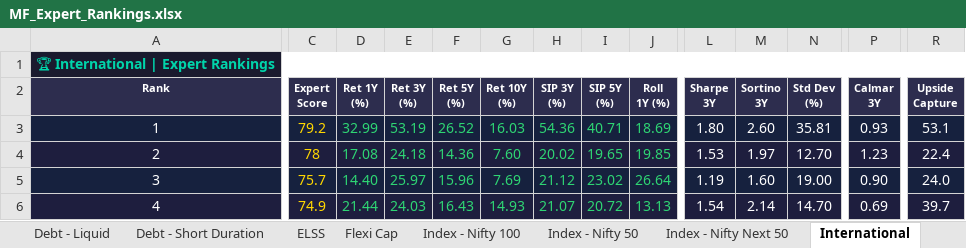
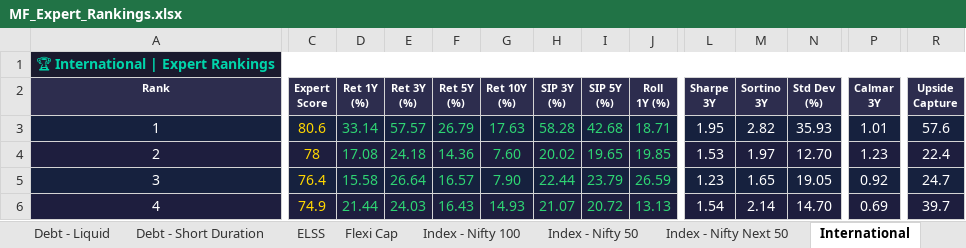
Before and after one commit to myfinancialria/mf-data-fetcher, an Excel workbook: output/MF_Expert_Rankings.xlsx, sheet International, drawn as a sheet; only a part is shown, gaps mark what is left out; values as stored, in another font and other column widths than the file's, no borders; the diff covers the shown part only; the diff names each change by its address in the sheet, - before the commit and + after, or states it on an @@ line.

```diff
--- a/output/MF_Expert_Rankings.xlsx (sheet International)
+++ b/output/MF_Expert_Rankings.xlsx (sheet International)
-C3 (Expert Score): 79.2
+C3 (Expert Score): 80.6
-D3 (Ret 1Y (%)): 32.99
+D3 (Ret 1Y (%)): 33.14
-E3 (Ret 3Y (%)): 53.19
+E3 (Ret 3Y (%)): 57.57
-F3 (Ret 5Y (%)): 26.52
+F3 (Ret 5Y (%)): 26.79
-G3 (Ret 10Y (%)): 16.03
+G3 (Ret 10Y (%)): 17.63
-H3 (SIP 3Y (%)): 54.36
+H3 (SIP 3Y (%)): 58.28
-I3 (SIP 5Y (%)): 40.71
+I3 (SIP 5Y (%)): 42.68
-J3 (Roll 1Y (%)): 18.69
+J3 (Roll 1Y (%)): 18.71
-L3 (Sharpe 3Y): 1.80
+L3 (Sharpe 3Y): 1.95
-M3 (Sortino 3Y): 2.60
+M3 (Sortino 3Y): 2.82
-N3 (Std Dev (%)): 35.81
+N3 (Std Dev (%)): 35.93
-P3 (Calmar 3Y): 0.93
+P3 (Calmar 3Y): 1.01
-R3 (Upside Capture): 53.1
+R3 (Upside Capture): 57.6
-C5 (Expert Score): 75.7
+C5 (Expert Score): 76.4
-D5 (Ret 1Y (%)): 14.40
+D5 (Ret 1Y (%)): 15.58
-E5 (Ret 3Y (%)): 25.97
+E5 (Ret 3Y (%)): 26.64
-F5 (Ret 5Y (%)): 15.96
+F5 (Ret 5Y (%)): 16.57
-G5 (Ret 10Y (%)): 7.69
+G5 (Ret 10Y (%)): 7.90
-H5 (SIP 3Y (%)): 21.12
+H5 (SIP 3Y (%)): 22.44
-I5 (SIP 5Y (%)): 23.02
+I5 (SIP 5Y (%)): 23.79
-J5 (Roll 1Y (%)): 26.64
+J5 (Roll 1Y (%)): 26.59
-L5 (Sharpe 3Y): 1.19
+L5 (Sharpe 3Y): 1.23
-M5 (Sortino 3Y): 1.60
+M5 (Sortino 3Y): 1.65
-N5 (Std Dev (%)): 19.00
+N5 (Std Dev (%)): 19.05
-P5 (Calmar 3Y): 0.90
+P5 (Calmar 3Y): 0.92
-R5 (Upside Capture): 24.0
+R5 (Upside Capture): 24.7
```
Also changed, not shown: 5 added rows, 5 removed rows and 164 edited cells elsewhere in this sheet, sheet Sectoral - IT, sheet Mid Cap, sheet Flexi Cap, sheet Balanced Advantage, sheet 📊 Summary Dashboard, sheet Debt - Liquid, 1 more sheet, 5 other files.
